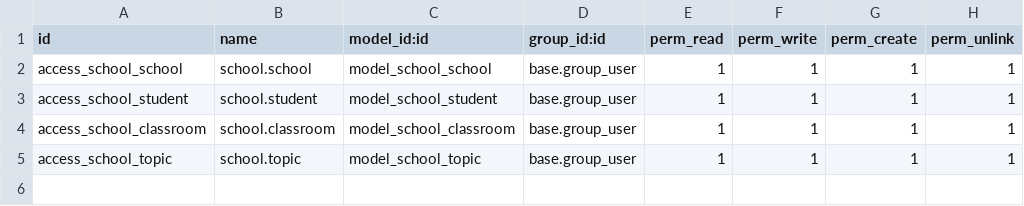
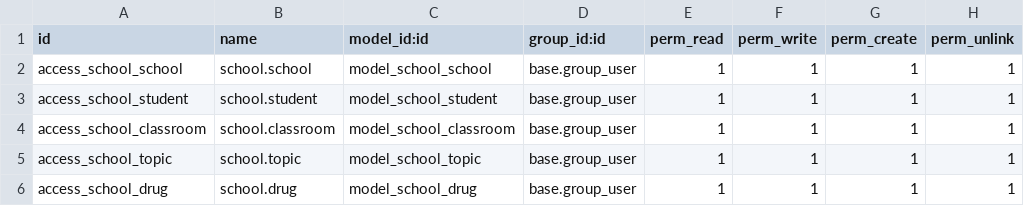
Before and after one commit to xxjcaxx/odoo-2021-2022, a CSV file: school/security/ir.model.access.csv, drawn as a sheet; the diff names each change by its address in the sheet, - before the commit and + after, or states it on an @@ line.

```diff
--- a/school/security/ir.model.access.csv
+++ b/school/security/ir.model.access.csv
+row 6: access_school_drug | school.drug | model_school_drug | base.group_user | 1 | 1 | 1 | 1
```
Also changed, not shown: 2 other files.
